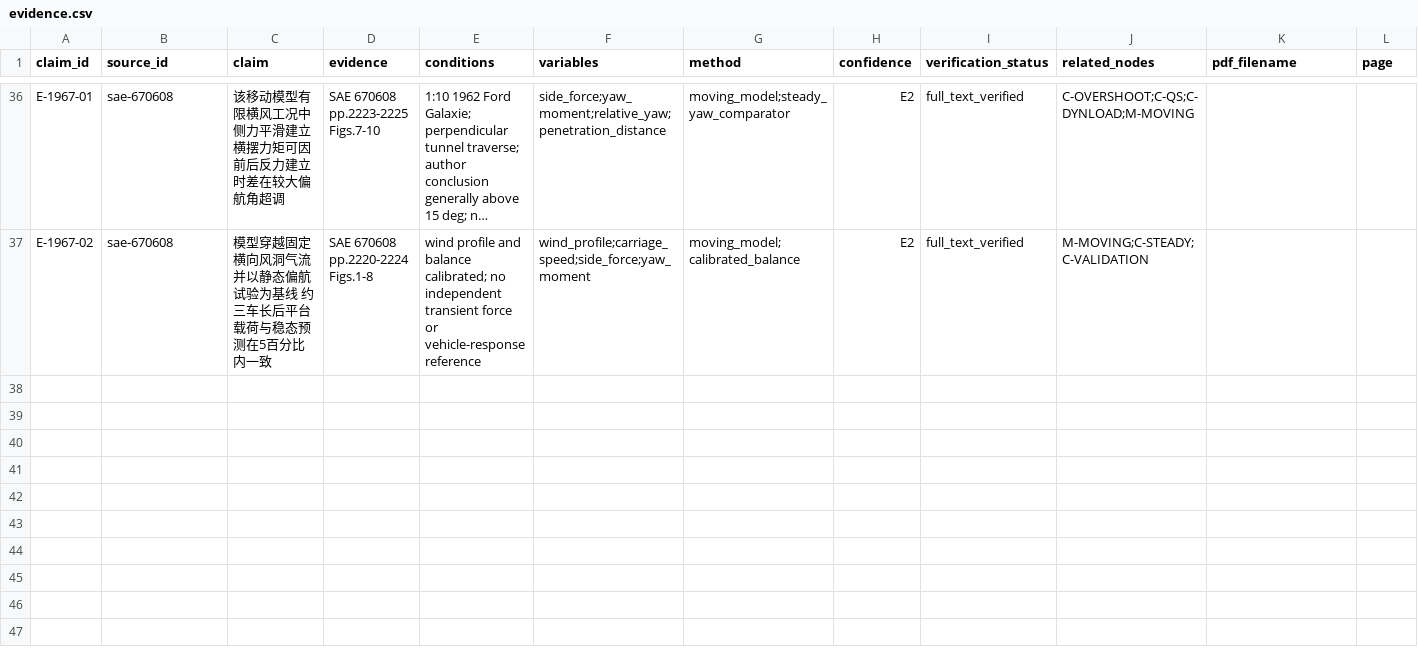
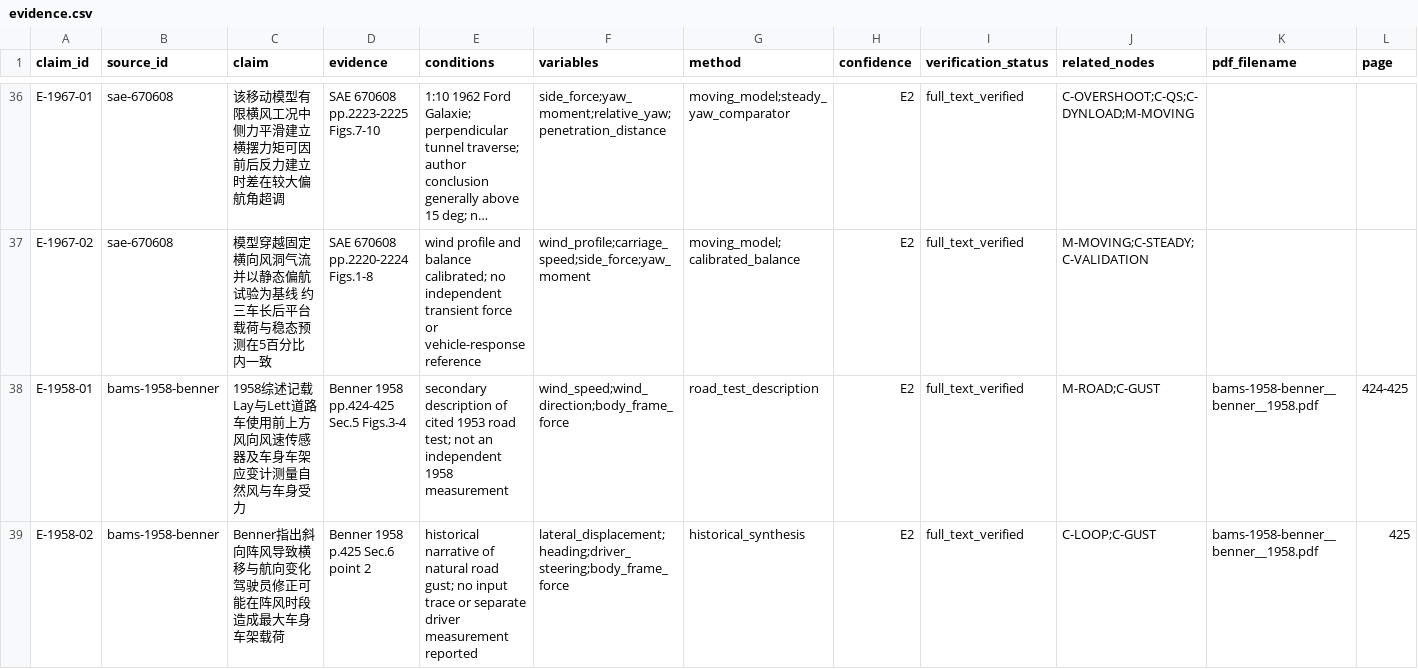
Before and after one commit to mao19990908/Crosswind, a CSV file: learning/nodes/evidence.csv, drawn as a sheet; only a part is shown, gaps mark what is left out; long unchanged cells end in …; rows hold the shown columns only; the diff names each change by its address in the sheet, - before the commit and + after, or states it on an @@ line.

Commit message:
Ingest Benner 1958 full-text historical source

```diff
--- a/learning/nodes/evidence.csv
+++ b/learning/nodes/evidence.csv
+row 38: E-1958-01 | bams-1958-benner | 1958综述记载Lay与Lett道路车使用前上方风向风速传感器及车身车架应变计测量自然风与车身受力 | Benner 1958 pp.424-425 Sec.5 Figs.3-4 | secondary description of cited 1953 road test; not an independent 1958 measurement | wind_speed;wind_direction;body_frame_force | road_test_description | E2 | full_text_verified | M-ROAD;C-GUST | bams-1958-benner__benner__1958.pdf | 424-425
+row 39: E-1958-02 | bams-1958-benner | Benner指出斜向阵风导致横移与航向变化 驾驶员修正可能在阵风时段造成最大车身车架载荷 | Benner 1958 p.425 Sec.6 point 2 | historical narrative of natural road gust; no input trace or separate driver measurement reported | lateral_displacement;heading;driver_steering;body_frame_force | historical_synthesis | E2 | full_text_verified | C-LOOP;C-GUST | bams-1958-benner__benner__1958.pdf | 425
```
Also changed, not shown: learning/graph/edges.csv, sources/bibliography/bib_sources.csv, 19 other files.
